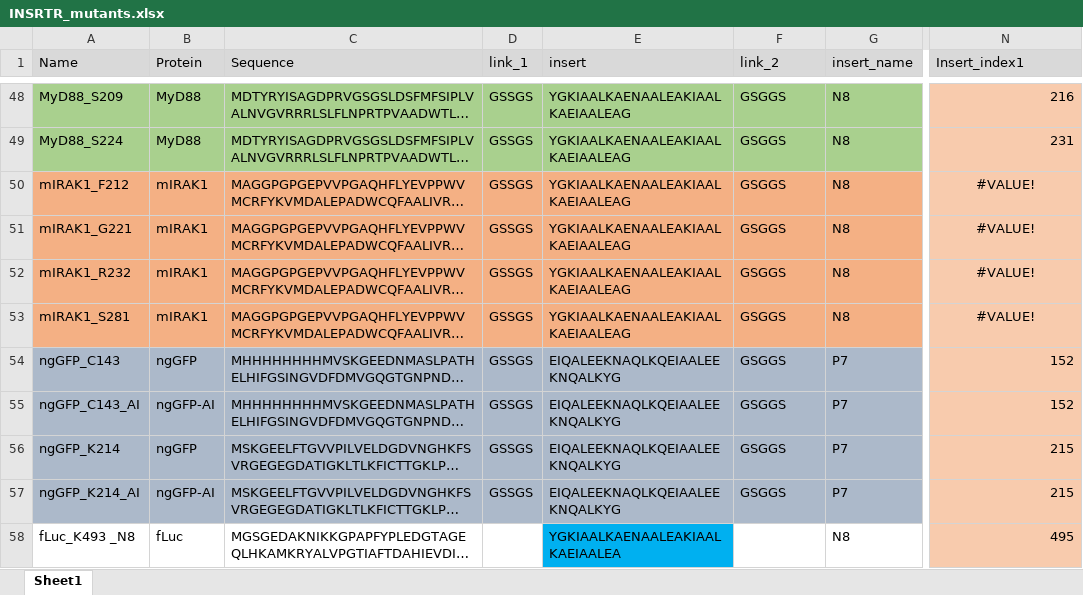
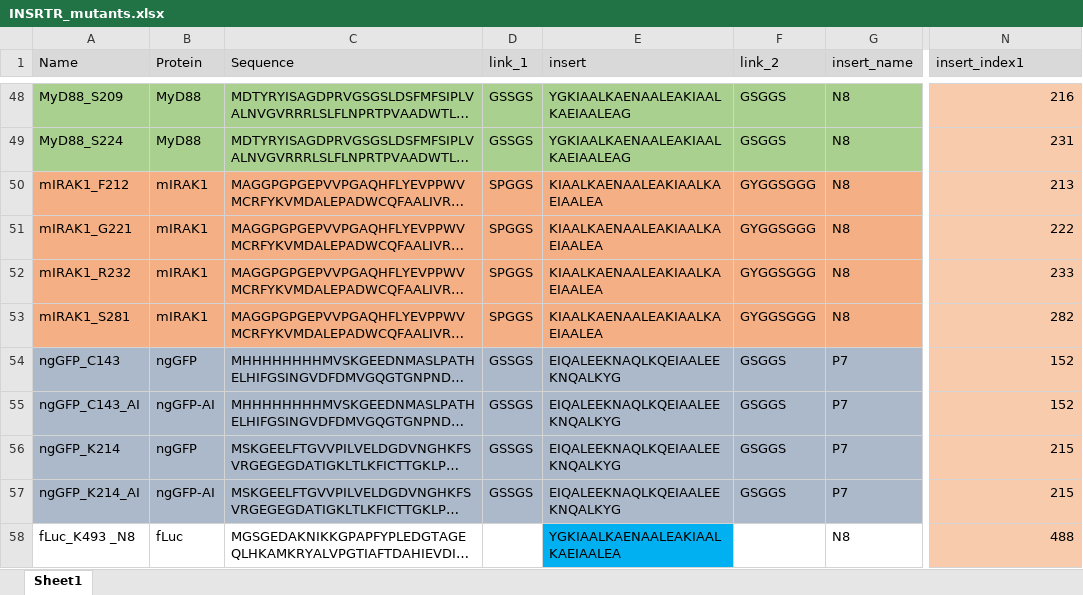
Before and after one commit to ajasja/INSRTR, an Excel workbook: data/INSRTR_mutants.xlsx, sheet Sheet1, drawn as a sheet; only a part is shown, gaps mark what is left out; long unchanged cells end in …; values as stored, in another font and other column widths than the file's, no borders; the diff names each change by its address in the sheet, - before the commit and + after, or states it on an @@ line.

Commit message:
Merge experimental data

```diff
--- a/data/INSRTR_mutants.xlsx (sheet Sheet1)
+++ b/data/INSRTR_mutants.xlsx (sheet Sheet1)
-N1: Insert_index1
+N1: insert_index1
-D50:D53 (link_1): GSSGS
+D50:D53 (link_1): SPGGS
-E50:E53 (insert): YGKIAALKAENAALEAKIAALKAEIAALEAG
+E50:E53 (insert): KIAALKAENAALEAKIAALKAEIAALEA
-F50:F53 (link_2): GSGGS
+F50:F53 (link_2): GYGGSGGG
-N50 (insert_index1): #VALUE!
+N50 (insert_index1): 213
-N50:N53 alignment: center
+N50:N53 alignment: right
-N51 (insert_index1): #VALUE!
+N51 (insert_index1): 222
-N52 (insert_index1): #VALUE!
+N52 (insert_index1): 233
-N53 (insert_index1): #VALUE!
+N53 (insert_index1): 282
-N58 (insert_index1): 495
+N58 (insert_index1): 488
```
Also changed, not shown: 2 other files.
